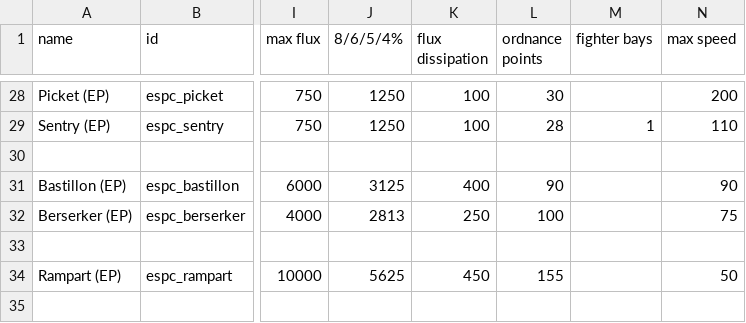
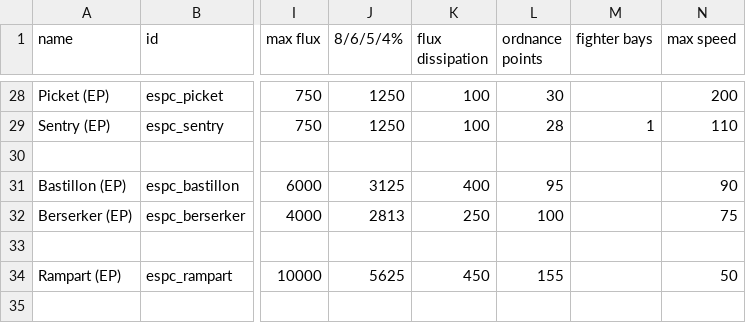
Before and after one commit to Mezzelo/Epsilon-Pact, a CSV file: data/hulls/ship_data.csv, drawn as a sheet; only a part is shown, gaps mark what is left out; the diff names each change by its address in the sheet, - before the commit and + after, or states it on an @@ line.

```diff
--- a/data/hulls/ship_data.csv
+++ b/data/hulls/ship_data.csv
-L31 (ordnance points): 90
+L31 (ordnance points): 95
```
Also changed, not shown: data/hullmods/hull_mods.csv, data/strings/descriptions.csv, 30 other files.
